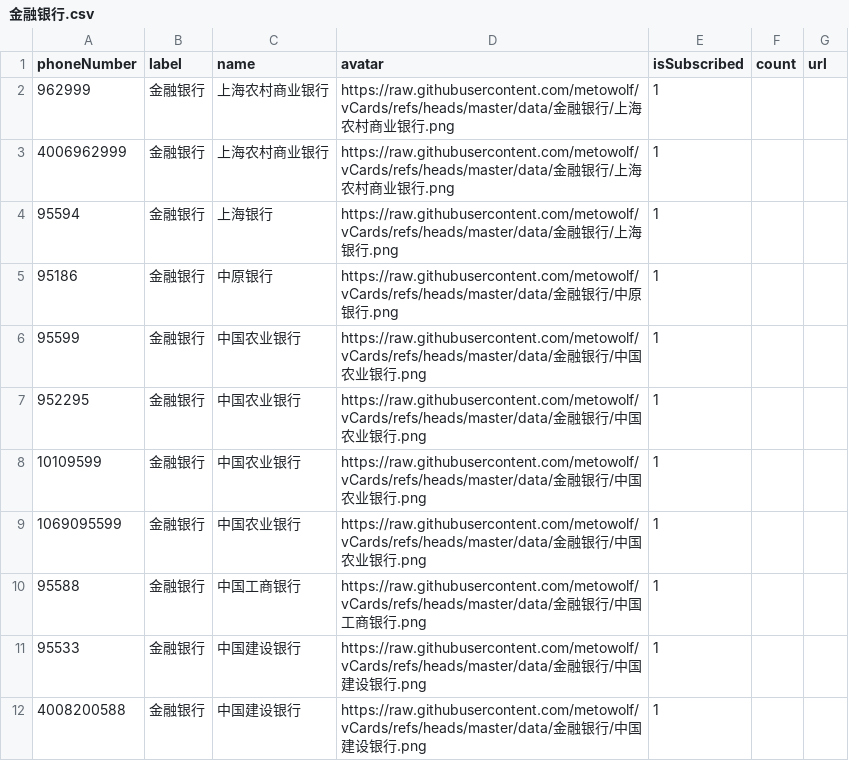
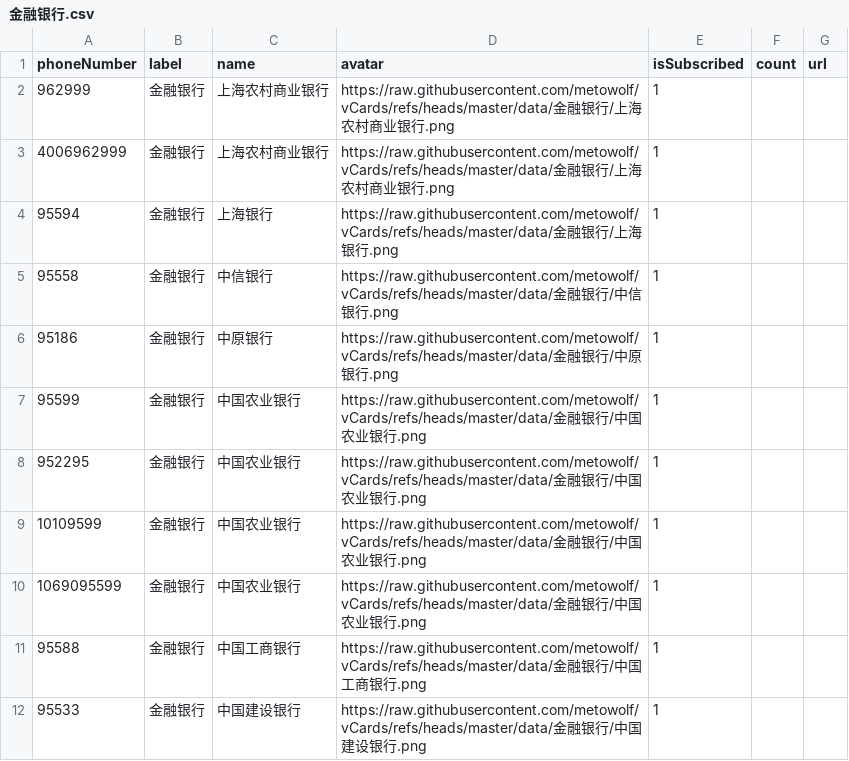
Before and after one commit to haygcao/vccard, a CSV file: 原始/cn/金融银行.csv, drawn as a sheet; only a part is shown; the shorter side is filled out with more unchanged rows; the diff names each change by its address in the sheet, - before the commit and + after, or states it on an @@ line.

```diff
--- a/原始/cn/金融银行.csv
+++ b/原始/cn/金融银行.csv
+row 5: 95558 | 金融银行 | 中信银行 | https://raw.githubusercontent.com/metowolf/vCards/refs/heads/master/data/金融银行/中信银行.png | 1
```
Also changed, not shown: 原始/cn/影音娱乐.csv.
